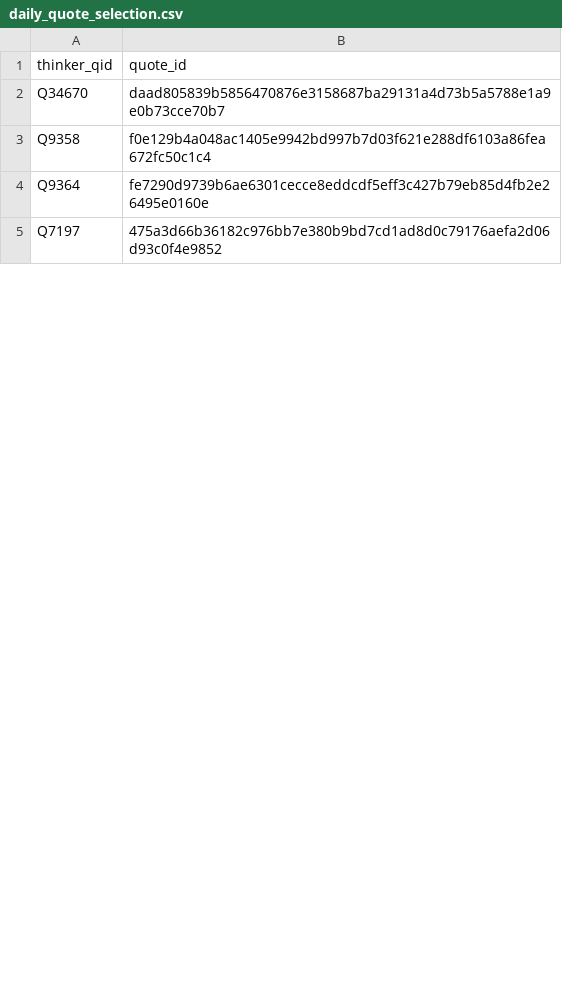
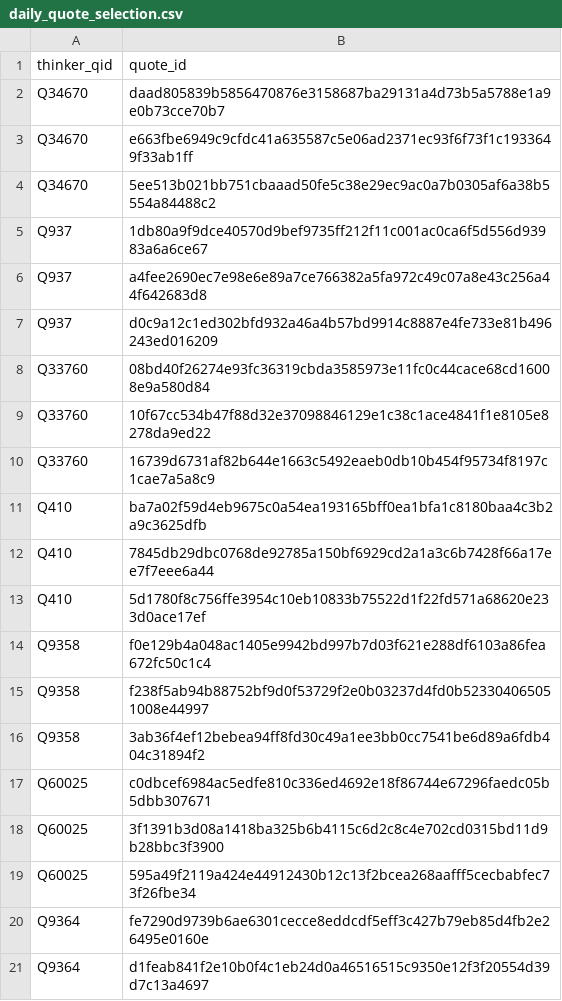
Before and after one commit to leonardo-michelotti/sisyphus-api, a CSV file: dbt/seeds/daily_quote_selection.csv, drawn as a sheet; only a part is shown; the shorter side is filled out with more unchanged rows; the diff covers the shown part only.

Commit message:
Expand curated quote catalog (#9)

```diff
--- a/dbt/seeds/daily_quote_selection.csv
+++ b/dbt/seeds/daily_quote_selection.csv
@@ -2,3 +2,20 @@ thinker_qid,quote_id
 Q34670,daad805839b5856470876e3158687ba29131a4d73b5a5788e1a9e0b73cce70b7
+Q34670,e663fbe6949c9cfdc41a635587c5e06ad2371ec93f6f73f1c1933649f33ab1ff
+Q34670,5ee513b021bb751cbaaad50fe5c38e29ec9ac0a7b0305af6a38b5554a84488c2
+Q937,1db80a9f9dce40570d9bef9735ff212f11c001ac0ca6f5d556d93983a6a6ce67
+Q937,a4fee2690ec7e98e6e89a7ce766382a5fa972c49c07a8e43c256a44f642683d8
+Q937,d0c9a12c1ed302bfd932a46a4b57bd9914c8887e4fe733e81b496243ed016209
+Q33760,08bd40f26274e93fc36319cbda3585973e11fc0c44cace68cd16008e9a580d84
+Q33760,10f67cc534b47f88d32e37098846129e1c38c1ace4841f1e8105e8278da9ed22
+Q33760,16739d6731af82b644e1663c5492eaeb0db10b454f95734f8197c1cae7a5a8c9
+Q410,ba7a02f59d4eb9675c0a54ea193165bff0ea1bfa1c8180baa4c3b2a9c3625dfb
+Q410,7845db29dbc0768de92785a150bf6929cd2a1a3c6b7428f66a17ee7f7eee6a44
+Q410,5d1780f8c756ffe3954c10eb10833b75522d1f22fd571a68620e233d0ace17ef
 Q9358,f0e129b4a048ac1405e9942bd997b7d03f621e288df6103a86fea672fc50c1c4
+Q9358,f238f5ab94b88752bf9d0f53729f2e0b03237d4fd0b523304065051008e44997
+Q9358,3ab36f4ef12bebea94ff8fd30c49a1ee3bb0cc7541be6d89a6fdb404c31894f2
+Q60025,c0dbcef6984ac5edfe810c336ed4692e18f86744e67296faedc05b5dbb307671
+Q60025,3f1391b3d08a1418ba325b6b4115c6d2c8c4e702cd0315bd11d9b28bbc3f3900
+Q60025,595a49f2119a424e44912430b12c13f2bcea268aafff5cecbabfec73f26fbe34
 Q9364,fe7290d9739b6ae6301cecce8eddcdf5eff3c427b79eb85d4fb2e26495e0160e
+Q9364,d1feab841f2e10b0f4c1eb24d0a46516515c9350e12f3f20554d39d7c13a4697
```
Also changed, not shown: 23 added rows and 9 moved rows elsewhere in this file, 14 other files.
